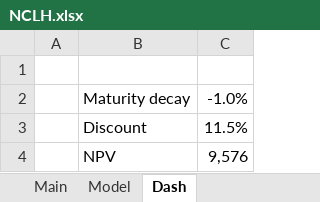
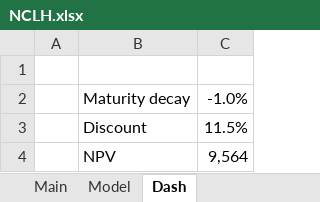
Before and after one commit to SimonisWrong/investingModels, an Excel workbook: DCF Models/NCLH.xlsx, sheet Dash, drawn as a sheet; values as stored, in another font and other column widths than the file's, no borders; the diff names each change by its address in the sheet, - before the commit and + after, or states it on an @@ line.

```diff
--- a/DCF Models/NCLH.xlsx (sheet Dash)
+++ b/DCF Models/NCLH.xlsx (sheet Dash)
-C4: 9,576
+C4: 9,564
```
Also changed, not shown: sheet Model, sheet Main, charts or pictures, DCF Portfolio.xlsx.
